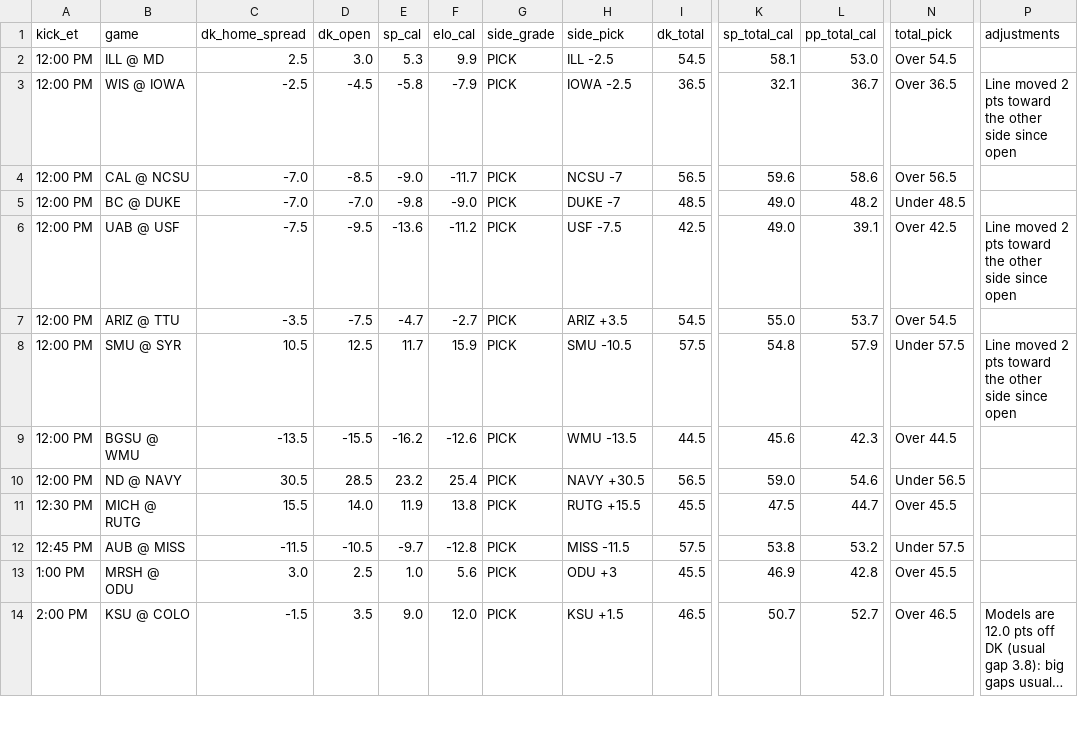
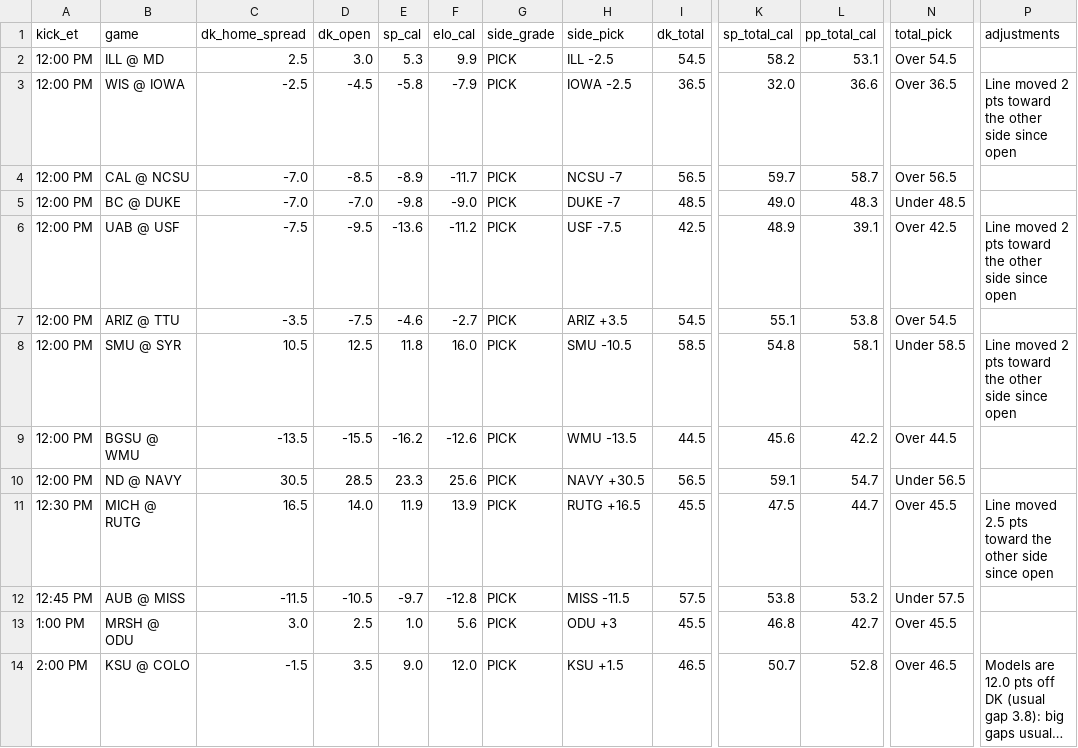
Before and after one commit to tdfarrell/betting-research, a CSV file: data/boards/cfb_2026-10-31.csv, drawn as a sheet; only a part is shown, gaps mark what is left out; long unchanged cells end in …; the diff covers the shown part only; the diff names each change by its address in the sheet, - before the commit and + after, or states it on an @@ line.

```diff
--- a/data/boards/cfb_2026-10-31.csv
+++ b/data/boards/cfb_2026-10-31.csv
-K2 (sp_total_cal): 58.1
+K2 (sp_total_cal): 58.2
-L2 (pp_total_cal): 53.0
+L2 (pp_total_cal): 53.1
-K3 (sp_total_cal): 32.1
+K3 (sp_total_cal): 32.0
-L3 (pp_total_cal): 36.7
+L3 (pp_total_cal): 36.6
-E4 (sp_cal): -9.0
+E4 (sp_cal): -8.9
-K4 (sp_total_cal): 59.6
+K4 (sp_total_cal): 59.7
-L4 (pp_total_cal): 58.6
+L4 (pp_total_cal): 58.7
-L5 (pp_total_cal): 48.2
+L5 (pp_total_cal): 48.3
-K6 (sp_total_cal): 49.0
+K6 (sp_total_cal): 48.9
-E7 (sp_cal): -4.7
+E7 (sp_cal): -4.6
-K7 (sp_total_cal): 55.0
+K7 (sp_total_cal): 55.1
-L7 (pp_total_cal): 53.7
+L7 (pp_total_cal): 53.8
-E8 (sp_cal): 11.7
+E8 (sp_cal): 11.8
-F8 (elo_cal): 15.9
+F8 (elo_cal): 16.0
-I8 (dk_total): 57.5
+I8 (dk_total): 58.5
-L8 (pp_total_cal): 57.9
+L8 (pp_total_cal): 58.1
-N8 (total_pick): Under 57.5
+N8 (total_pick): Under 58.5
-L9 (pp_total_cal): 42.3
+L9 (pp_total_cal): 42.2
-E10 (sp_cal): 23.2
+E10 (sp_cal): 23.3
-F10 (elo_cal): 25.4
+F10 (elo_cal): 25.6
-K10 (sp_total_cal): 59.0
+K10 (sp_total_cal): 59.1
-L10 (pp_total_cal): 54.6
+L10 (pp_total_cal): 54.7
-C11 (dk_home_spread): 15.5
+C11 (dk_home_spread): 16.5
-F11 (elo_cal): 13.8
+F11 (elo_cal): 13.9
-H11 (side_pick): RUTG +15.5
+H11 (side_pick): RUTG +16.5
-P11 (adjustments): (empty)
+P11 (adjustments): Line moved 2.5 pts toward the other side since open
-K13 (sp_total_cal): 46.9
+K13 (sp_total_cal): 46.8
-L13 (pp_total_cal): 42.8
+L13 (pp_total_cal): 42.7
-L14 (pp_total_cal): 52.7
+L14 (pp_total_cal): 52.8
```
Also changed, not shown: 74 edited cells elsewhere in this file, data/nba/injuries.csv, data/odds/history_cbb.csv, 45 other files.
